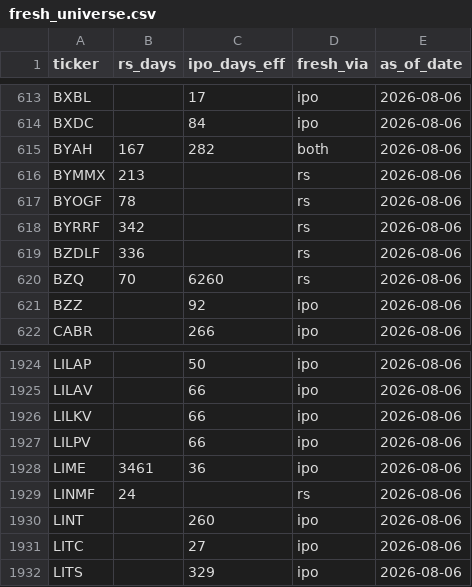
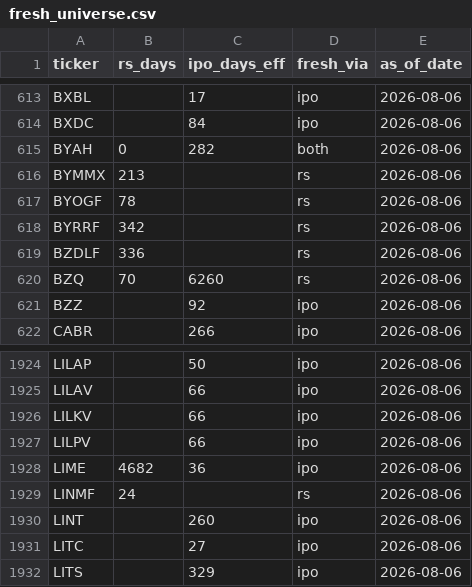
Before and after one commit to Quant-Lodge/ticker-reference-data, a CSV file: data/fresh_universe.csv, drawn as a sheet; only a part is shown, gaps mark what is left out.

Commit message:
chore(data): refresh 2026-08-06
fresh_universe: 3777 tickers frescos.

```diff
--- a/data/fresh_universe.csv
+++ b/data/fresh_universe.csv
@@ -614,3 +614,3 @@ BXBL,,17,ipo,2026-08-06
 BXDC,,84,ipo,2026-08-06
-BYAH,167,282,both,2026-08-06
+BYAH,0,282,both,2026-08-06
 BYMMX,213,,rs,2026-08-06
@@ -1927,3 +1927,3 @@ LILKV,,66,ipo,2026-08-06
 LILPV,,66,ipo,2026-08-06
-LIME,3461,36,ipo,2026-08-06
+LIME,4682,36,ipo,2026-08-06
 LINMF,24,,rs,2026-08-06
```
